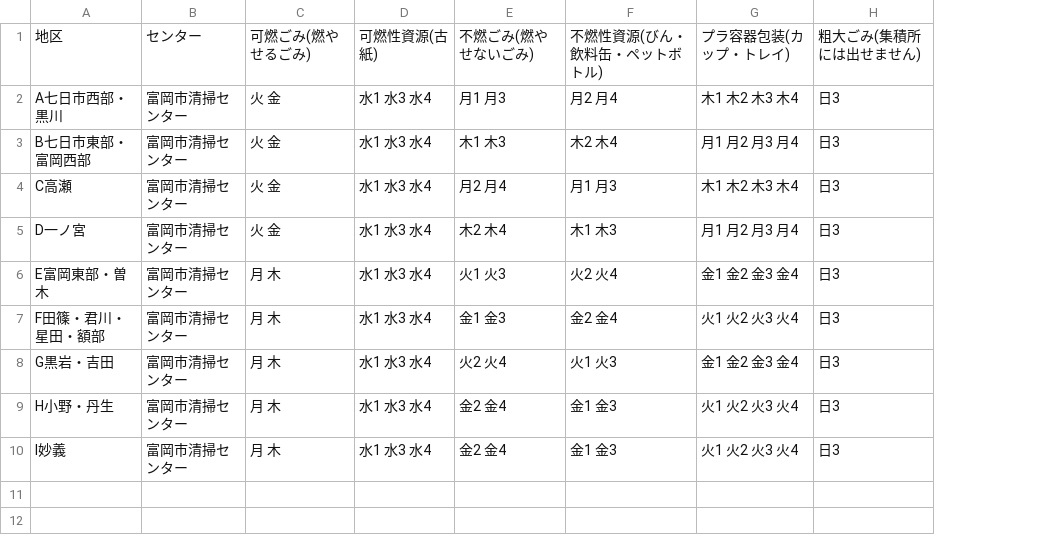
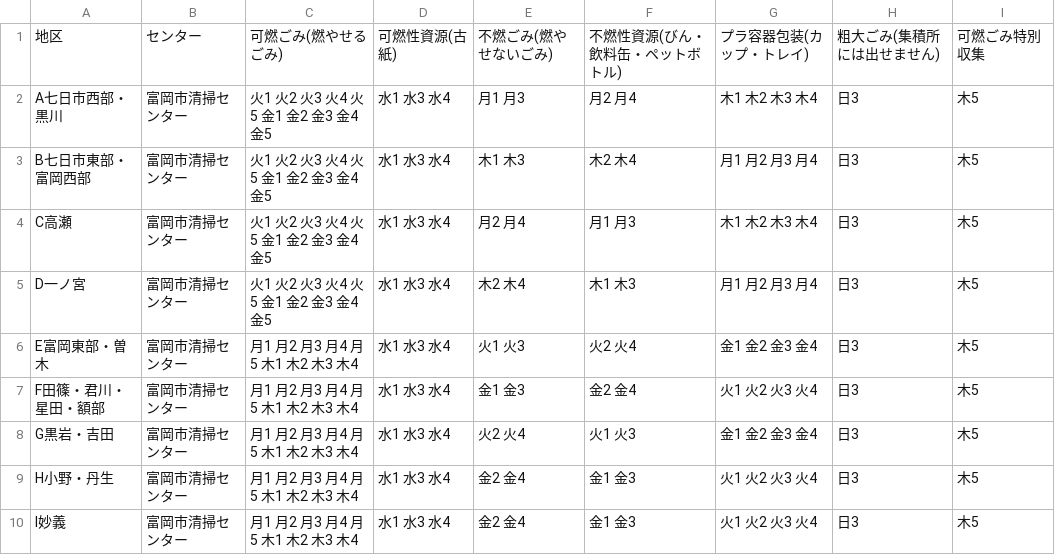
Before and after one commit to tomiokacity/5374, a CSV file: data/area_days.csv, drawn as a sheet; removed rows and columns are numbered as before the commit, all else as after; the diff names each change by its address in the sheet, - before the commit and + after, or states it on an @@ line.

Commit message:
Update area_days.csv

```diff
--- a/data/area_days.csv
+++ b/data/area_days.csv
-column C, rows 1-10: 可燃ごみ(燃やせるごみ) | 火 金 | 火 金 | 火 金 | 火 金 | 月 木 | 月 木 | 月 木 | 月 木 | 月 木
+column C, rows 1-10: 可燃ごみ(燃やせるごみ) | 火1 火2 火3 火4 火5 金1 金2 金3 金4 金5 | 火1 火2 火3 火4 火5 金1 金2 金3 金4 金5 | 火1 火2 火3 火4 火5 金1 金2 金3 金4 金5 | 火1 火2 火3 火4 火5 金1 金2 金3 金4 金5 | 月1 月2 月3 月4 月5 木1 木2 木3 木4 | 月1 月2 月3 月4 月5 木1 木2 木3 木4 | 月1 月2 月3 月4 月5 木1 木2 木3 木4 | 月1 月2 月3 月4 月5 木1 木2 木3 木4 | 月1 月2 月3 月4 月5 木1 木2 木3 木4
+column I, rows 1-10: 可燃ごみ特別収集 | 木5 | 木5 | 木5 | 木5 | 木5 | 木5 | 木5 | 木5 | 木5
```
